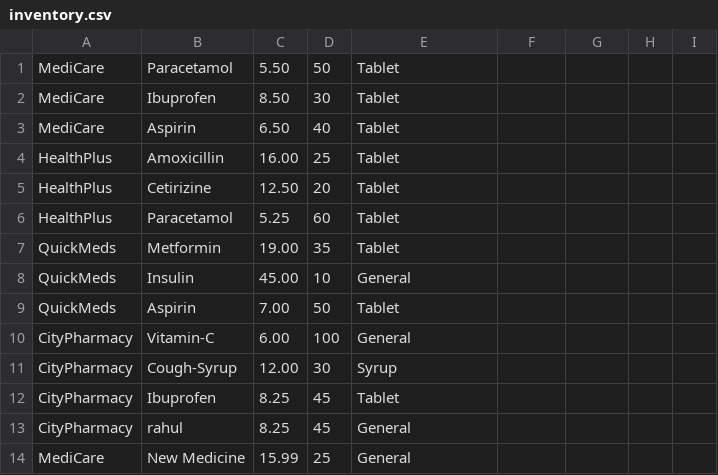
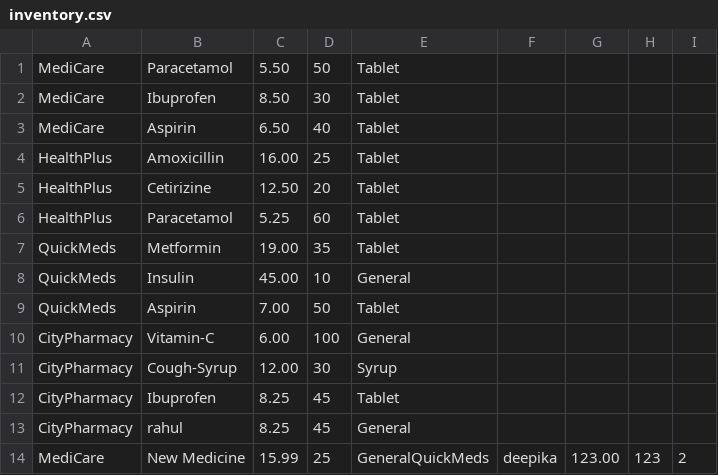
Before and after one commit to KavyaSharma1806/marketplace_for_pharma_industry, a CSV file: inventory.csv, drawn as a sheet.

```diff
--- a/inventory.csv
+++ b/inventory.csv
@@ -13,2 +13,2 @@ CityPharmacy,Ibuprofen,8.25,45,Tablet
 CityPharmacy,rahul,8.25,45,General
-MediCare,New Medicine,15.99,25,General
+MediCare,New Medicine,15.99,25,GeneralQuickMeds,deepika,123.00,123,2
```
Also changed, not shown: 2 other files.
